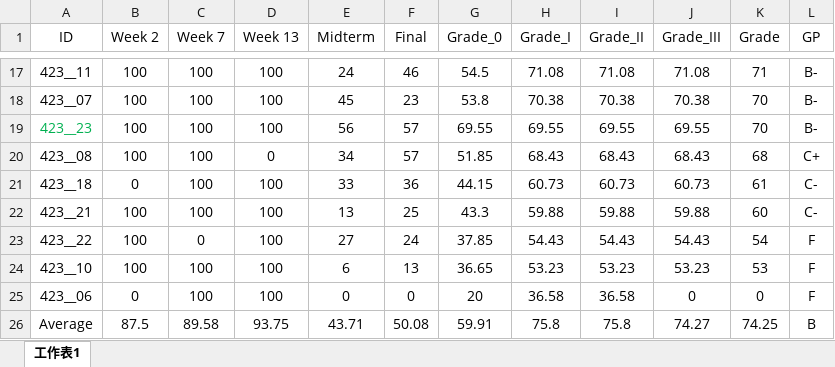
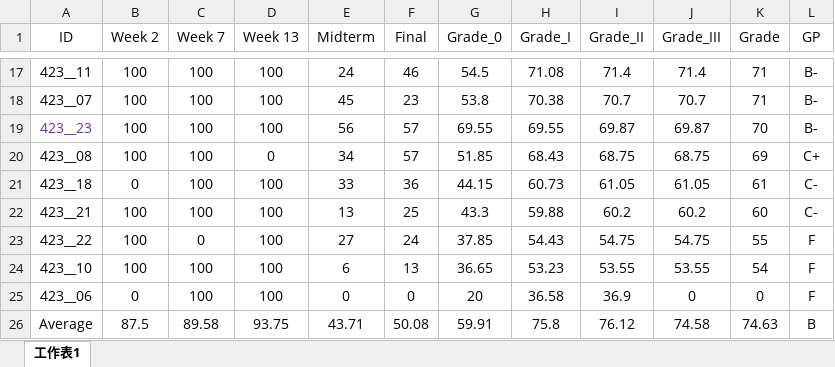
Before and after one commit to politics-tchsiao/politics-, an Excel workbook: grade/grade.xlsx, sheet 工作表1, drawn as a sheet; only a part is shown, gaps mark what is left out; values as stored, in another font and other column widths than the file's, no borders; conditional formats not drawn; the diff covers the shown part only; the diff names each change by its address in the sheet, - before the commit and + after, or states it on an @@ line.

```diff
--- a/grade/grade.xlsx (sheet 工作表1)
+++ b/grade/grade.xlsx (sheet 工作表1)
-I17 (Grade_II): 71.08
+I17 (Grade_II): 71.4
-J17 (Grade_III): 71.08
+J17 (Grade_III): 71.4
-I18 (Grade_II): 70.38
+I18 (Grade_II): 70.7
-J18 (Grade_III): 70.38
+J18 (Grade_III): 70.7
-K18 (Grade): 70
+K18 (Grade): 71
-A19 text colour: #00B050
+A19 text colour: #7030A0
-I19 (Grade_II): 69.55
+I19 (Grade_II): 69.87
-J19 (Grade_III): 69.55
+J19 (Grade_III): 69.87
-I20 (Grade_II): 68.43
+I20 (Grade_II): 68.75
-J20 (Grade_III): 68.43
+J20 (Grade_III): 68.75
-K20 (Grade): 68
+K20 (Grade): 69
-I21 (Grade_II): 60.73
+I21 (Grade_II): 61.05
-J21 (Grade_III): 60.73
+J21 (Grade_III): 61.05
-I22 (Grade_II): 59.88
+I22 (Grade_II): 60.2
-J22 (Grade_III): 59.88
+J22 (Grade_III): 60.2
-I23 (Grade_II): 54.43
+I23 (Grade_II): 54.75
-J23 (Grade_III): 54.43
+J23 (Grade_III): 54.75
-K23 (Grade): 54
+K23 (Grade): 55
-I24 (Grade_II): 53.23
+I24 (Grade_II): 53.55
-J24 (Grade_III): 53.23
+J24 (Grade_III): 53.55
-K24 (Grade): 53
+K24 (Grade): 54
-I25 (Grade_II): 36.58
+I25 (Grade_II): 36.9
-I26 (Grade_II): 75.8
+I26 (Grade_II): 76.12
-J26 (Grade_III): 74.27
+J26 (Grade_III): 74.58
-K26 (Grade): 74.25
+K26 (Grade): 74.63
```
Also changed, not shown: 35 edited cells elsewhere in this sheet, formulas that keep their value, 1 other file.
